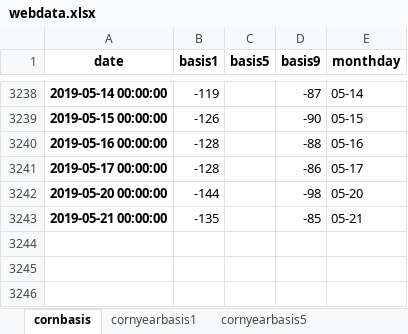
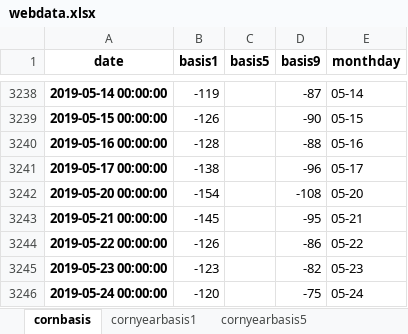
Before and after one commit to huqinghua109/fhzbWeb, an Excel workbook: report/webdata.xlsx, sheet cornbasis, drawn as a sheet; only a part is shown, gaps mark what is left out; values as stored, in another font and other column widths than the file's, no borders; the diff names each change by its address in the sheet, - before the commit and + after, or states it on an @@ line.

```diff
--- a/report/webdata.xlsx (sheet cornbasis)
+++ b/report/webdata.xlsx (sheet cornbasis)
-B3241 (basis1): -128
+B3241 (basis1): -138
-D3241 (basis9): -86
+D3241 (basis9): -96
-B3242 (basis1): -144
+B3242 (basis1): -154
-D3242 (basis9): -98
+D3242 (basis9): -108
-B3243 (basis1): -135
+B3243 (basis1): -145
-D3243 (basis9): -85
+D3243 (basis9): -95
+row 3244: 2019-05-22 00:00:00 | -126 |  | -86 | 05-22
+row 3245: 2019-05-23 00:00:00 | -123 |  | -82 | 05-23
+row 3246: 2019-05-24 00:00:00 | -120 |  | -75 | 05-24
```
Also changed, not shown: sheet visual, sheet northPort, sheet corncsspread, sheet GDPort, sheet cornyearbasis9, sheet cornyearbasis1, 8 more sheets, report/CornTempRes.xlsx, 2 other files.
